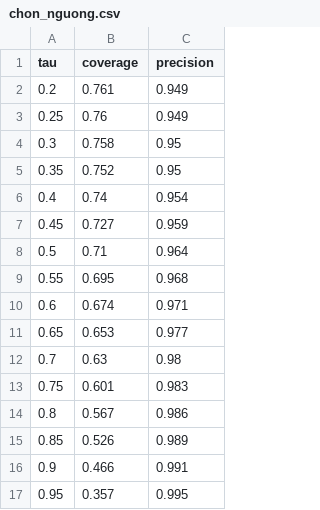
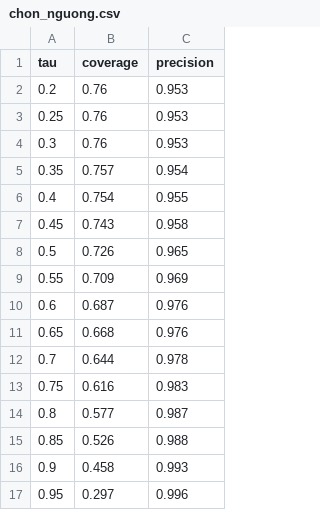
Before and after one commit to nhi2h4ever/NLP-AI-assistant, a CSV file: reports/v1/chon_nguong.csv, drawn as a sheet.

```diff
--- a/reports/v1/chon_nguong.csv
+++ b/reports/v1/chon_nguong.csv
@@ -1,17 +1,17 @@
 tau,coverage,precision
-0.2,0.761,0.949
-0.25,0.76,0.949
-0.3,0.758,0.95
-0.35,0.752,0.95
-0.4,0.74,0.954
-0.45,0.727,0.959
-0.5,0.71,0.964
-0.55,0.695,0.968
-0.6,0.674,0.971
-0.65,0.653,0.977
-0.7,0.63,0.98
-0.75,0.601,0.983
-0.8,0.567,0.986
-0.85,0.526,0.989
-0.9,0.466,0.991
-0.95,0.357,0.995
+0.2,0.76,0.953
+0.25,0.76,0.953
+0.3,0.76,0.953
+0.35,0.757,0.954
+0.4,0.754,0.955
+0.45,0.743,0.958
+0.5,0.726,0.965
+0.55,0.709,0.969
+0.6,0.687,0.976
+0.65,0.668,0.976
+0.7,0.644,0.978
+0.75,0.616,0.983
+0.8,0.577,0.987
+0.85,0.526,0.988
+0.9,0.458,0.993
+0.95,0.297,0.996
```
Also changed, not shown: reports/v1/danh_gia_test.csv, reports/v1/kiem_thu_kich_ban.csv, 16 other files.
